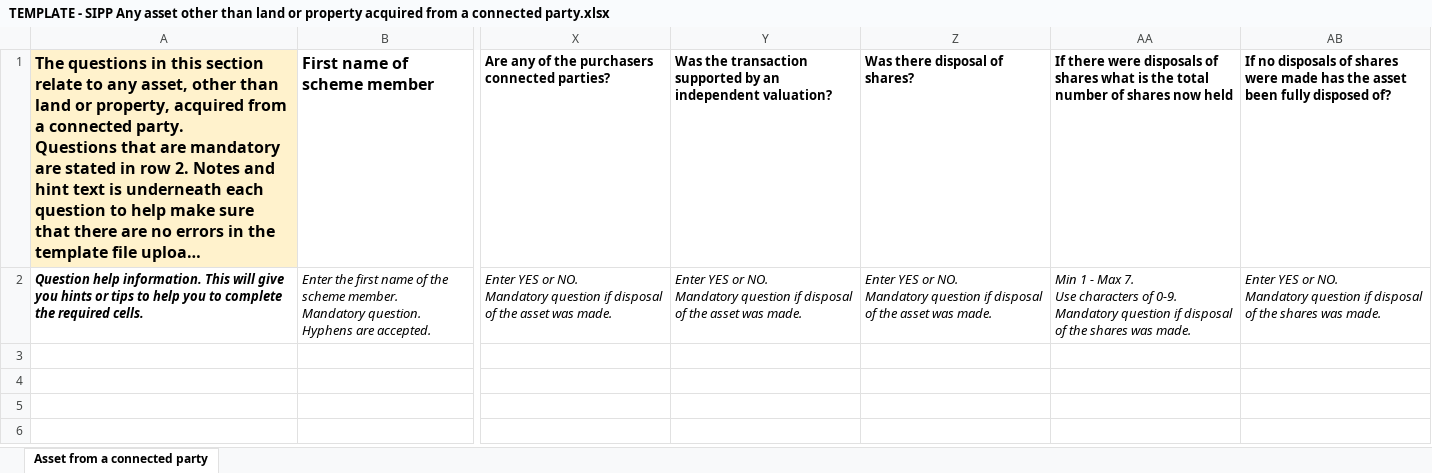
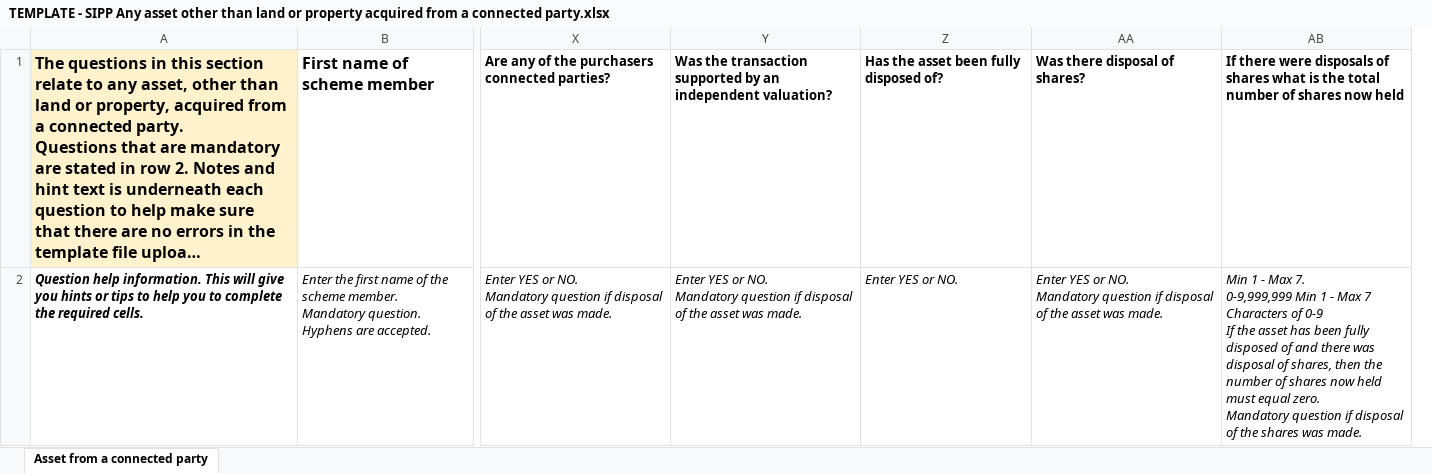
Before and after one commit to hmrc/pension-scheme-return-sipp-frontend, an Excel workbook: conf/TEMPLATE - SIPP Any asset other than land or property acquired from a connected party.xlsx, sheet Asset from a connected party, drawn as a sheet; only a part is shown, gaps mark what is left out; long unchanged cells end in …; values as stored, in another font and other column widths than the file's, no borders; charts and pictures not drawn; removed rows and columns are numbered as before the commit, all else as after; ↵ is a line break in a cell; the diff names each change by its address in the sheet, - before the commit and + after, or states it on an @@ line.

Commit message:
PSR-1505 - Content update - Asset from connected party data items updates

```diff
--- a/conf/TEMPLATE - SIPP Any asset other than land or property acquired from a connected party.xlsx (sheet Asset from a connected party)
+++ b/conf/TEMPLATE - SIPP Any asset other than land or property acquired from a connected party.xlsx (sheet Asset from a connected party)
+column Z, rows 1-2: Has the asset been fully disposed of? | Enter YES or NO.
-column AB, rows 1-2: If no disposals of shares were made has the asset been fully disposed of? | Enter YES or NO. ↵ Mandatory question if disposal of the shares was made.
-AB2: …Max 7. ↵ Use characters of 0-9. ↵ Mandatory question…
+AB2: …Max 7. ↵ 0-9,999,999 Min 1 - Max 7 Characters of 0-9 ↵ If the asset has been fully disposed of and there was disposal of shares, then the number of shares now held must equal zero. ↵ Mandatory question…
```
Also changed, not shown: 7 other files.
